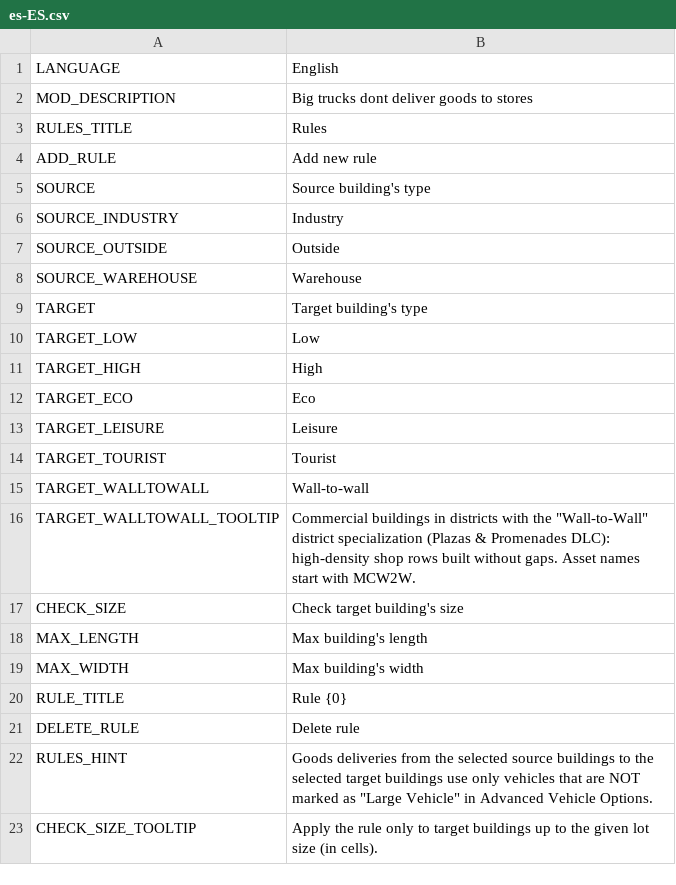
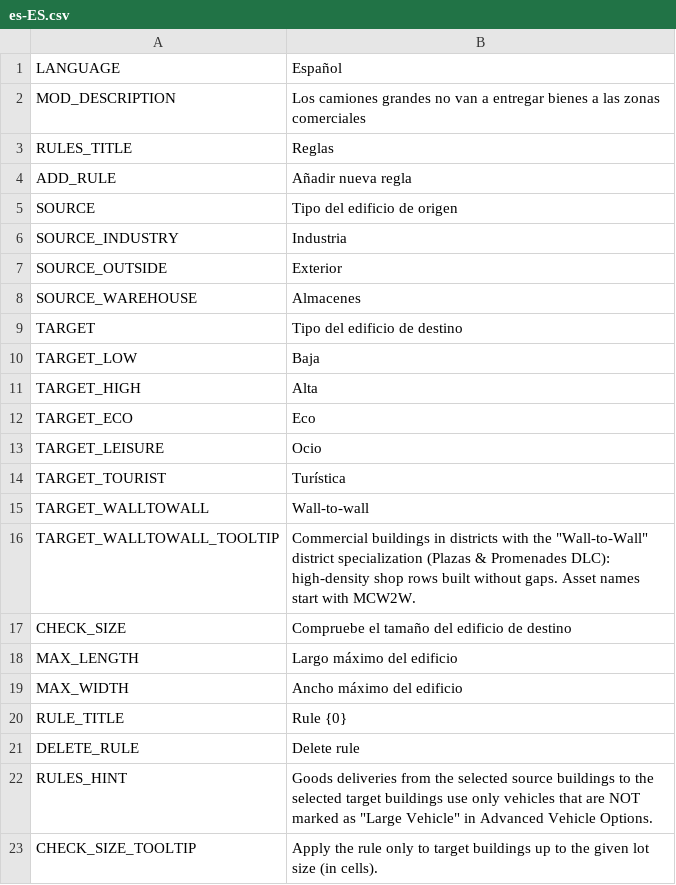
Before and after one commit to CityGecko/CS-NoBigTruckRevisited, a CSV file: NoBigTruck/Translations/es-ES.csv, drawn as a sheet; only a part is shown.

Commit message:
New translations en-en.csv (Spanish)
[ci skip]

```diff
--- a/NoBigTruck/Translations/es-ES.csv
+++ b/NoBigTruck/Translations/es-ES.csv
@@ -1,20 +1,20 @@
-"LANGUAGE","English"
-"MOD_DESCRIPTION","Big trucks dont deliver goods to stores"
-"RULES_TITLE","Rules"
-"ADD_RULE","Add new rule"
-"SOURCE","Source building's type"
-"SOURCE_INDUSTRY","Industry"
-"SOURCE_OUTSIDE","Outside"
-"SOURCE_WAREHOUSE","Warehouse"
-"TARGET","Target building's type"
-"TARGET_LOW","Low"
-"TARGET_HIGH","High"
+"LANGUAGE","Español"
+"MOD_DESCRIPTION","Los camiones grandes no van a entregar bienes a las zonas comerciales"
+"RULES_TITLE","Reglas"
+"ADD_RULE","Añadir nueva regla"
+"SOURCE","Tipo del edificio de origen"
+"SOURCE_INDUSTRY","Industria"
+"SOURCE_OUTSIDE","Exterior"
+"SOURCE_WAREHOUSE","Almacenes"
+"TARGET","Tipo del edificio de destino"
+"TARGET_LOW","Baja"
+"TARGET_HIGH","Alta"
 "TARGET_ECO","Eco"
-"TARGET_LEISURE","Leisure"
-"TARGET_TOURIST","Tourist"
+"TARGET_LEISURE","Ocio"
+"TARGET_TOURIST","Turística"
 "TARGET_WALLTOWALL","Wall-to-wall"
 "TARGET_WALLTOWALL_TOOLTIP","Commercial buildings in districts with the ""Wall-to-Wall"" district specialization (Plazas & Promenades DLC): high-density shop rows built without gaps. Asset names start with MCW2W."
-"CHECK_SIZE","Check target building's size"
-"MAX_LENGTH","Max building's length"
-"MAX_WIDTH","Max building's width"
+"CHECK_SIZE","Compruebe el tamaño del edificio de destino"
+"MAX_LENGTH","Largo máximo del edificio"
+"MAX_WIDTH","Ancho máximo del edificio"
 "RULE_TITLE","Rule {0}"
```
